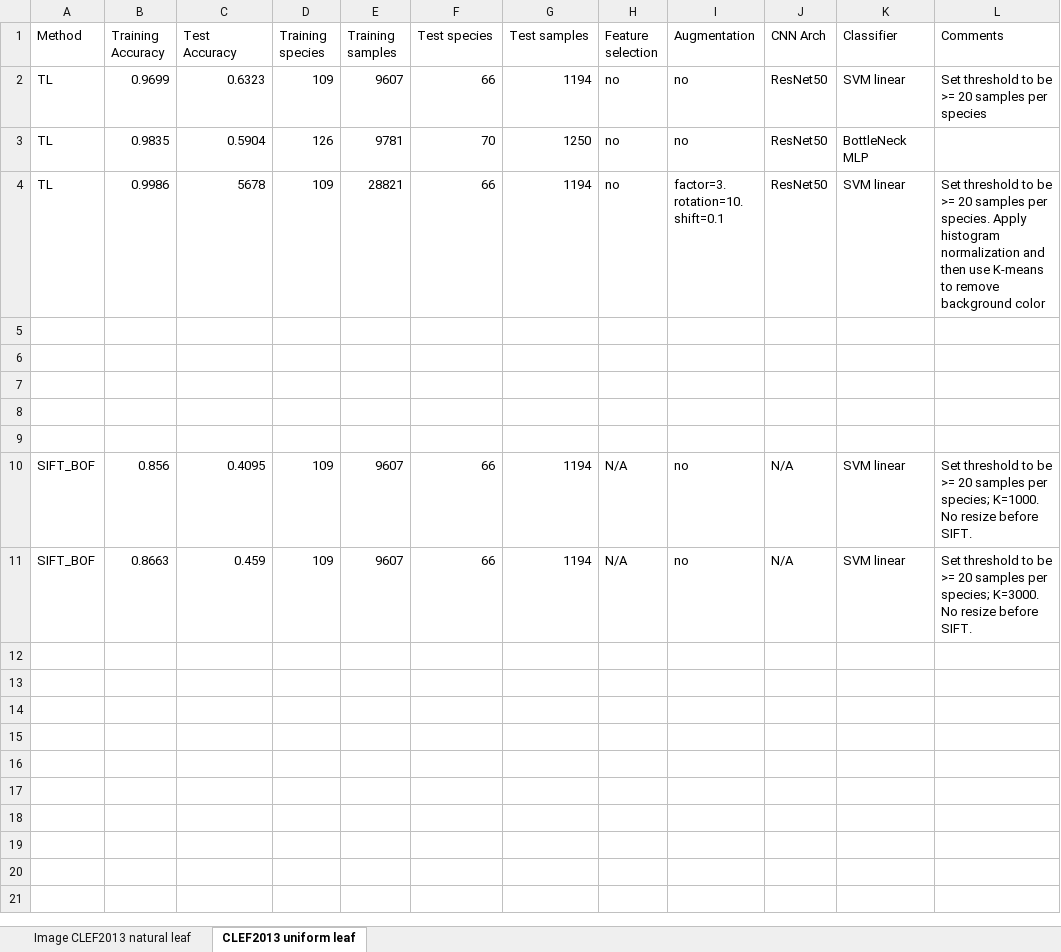
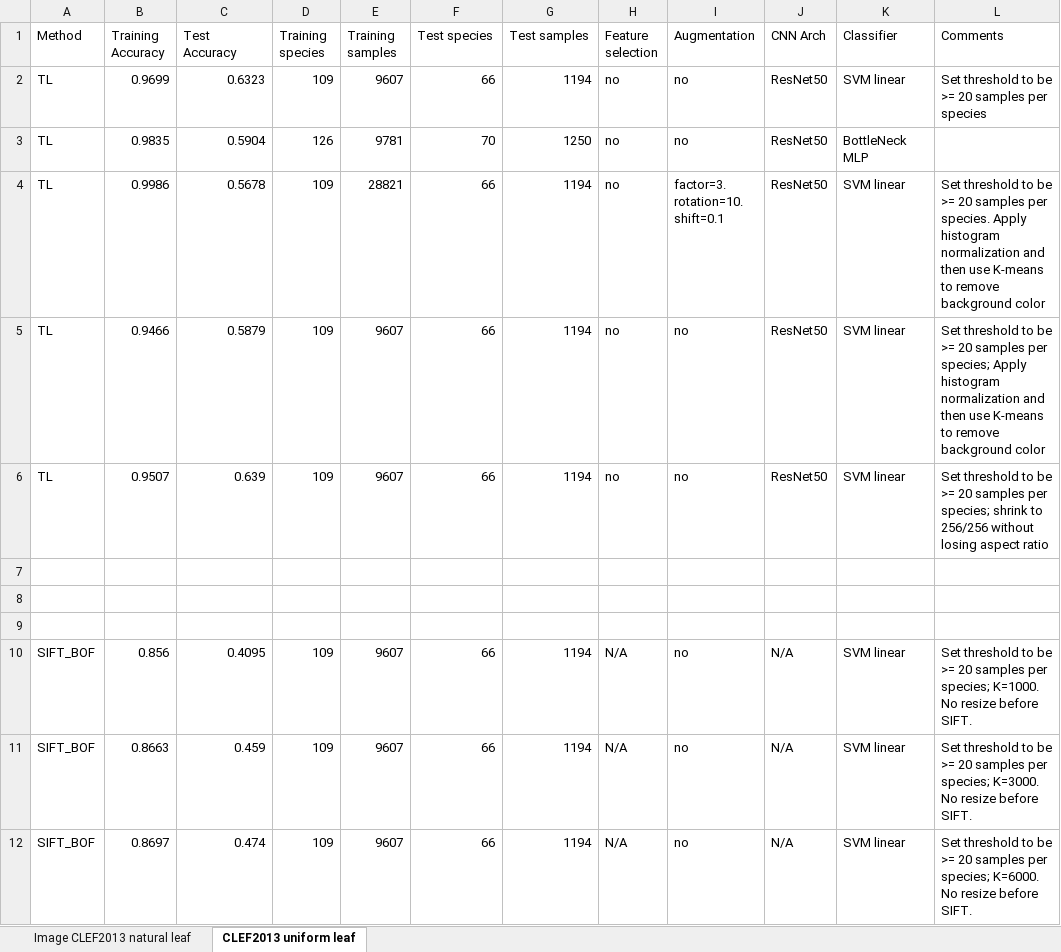
Before and after one commit to KanaadPathak/cs229final, an Excel workbook: document/final/results.xlsx, sheet CLEF2013 uniform leaf, drawn as a sheet; values as stored, in another font and other column widths than the file's, no borders; the diff names each change by its address in the sheet, - before the commit and + after, or states it on an @@ line.

Commit message:
update results

```diff
--- a/document/final/results.xlsx (sheet CLEF2013 uniform leaf)
+++ b/document/final/results.xlsx (sheet CLEF2013 uniform leaf)
-C4 (Test Accuracy): 5678
+C4 (Test Accuracy): 0.5678
-row 5: (empty)
+row 5: TL | 0.9466 | 0.5879 | 109 | 9607 | 66 | 1194 | no | no | ResNet50 | SVM linear | Set threshold to be >= 20 samples per species; Apply histogram normalization and then use K-means to remove background color
-row 6: (empty)
+row 6: TL | 0.9507 | 0.639 | 109 | 9607 | 66 | 1194 | no | no | ResNet50 | SVM linear | Set threshold to be >= 20 samples per species; shrink to 256/256 without losing aspect ratio
+row 12: SIFT_BOF | 0.8697 | 0.474 | 109 | 9607 | 66 | 1194 | N/A | no | N/A | SVM linear | Set threshold to be >= 20 samples per species; K=6000. No resize before SIFT.
```
Also changed, not shown: 1 other file.
